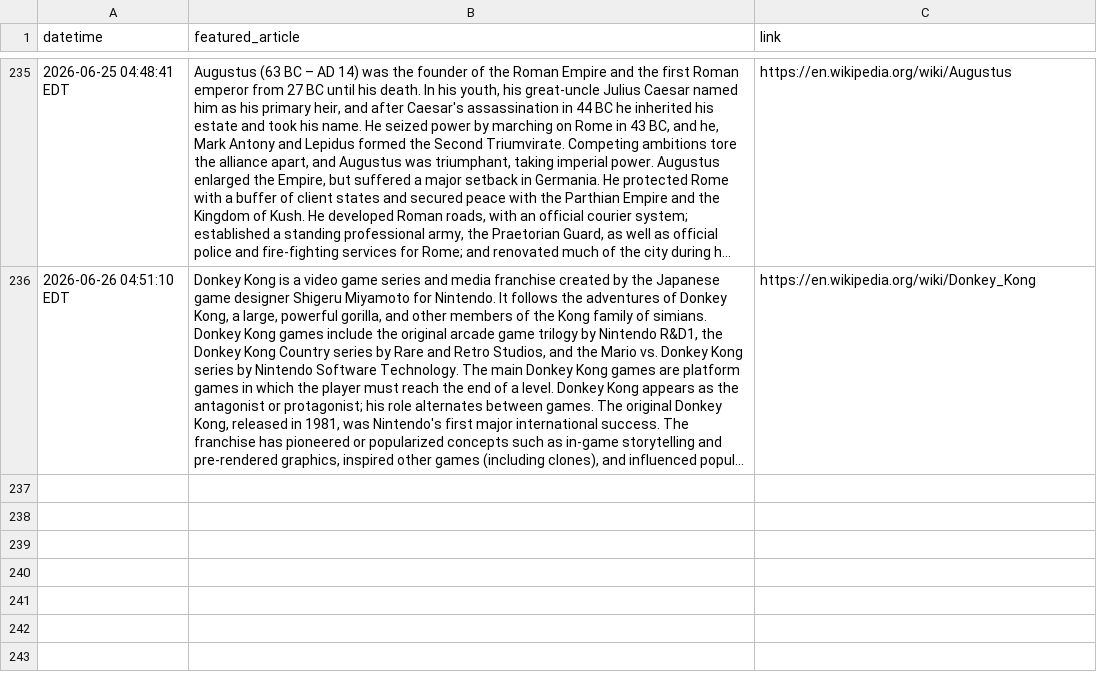
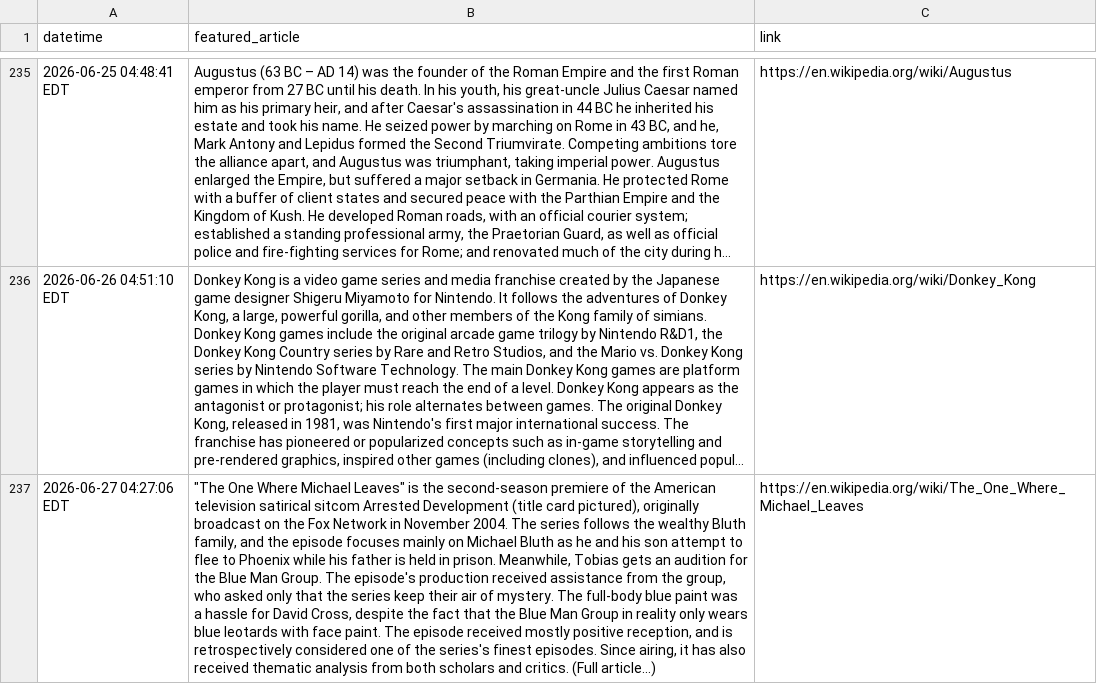
Before and after one commit to endri7k/wikipedia_daily, a CSV file: data/wikipedia_daily.csv, drawn as a sheet; only a part is shown, gaps mark what is left out; long unchanged cells end in …; the diff names each change by its address in the sheet, - before the commit and + after, or states it on an @@ line.

```diff
--- a/data/wikipedia_daily.csv
+++ b/data/wikipedia_daily.csv
+row 237: 2026-06-27 04:27:06 EDT | "The One Where Michael Leaves" is the second-season premiere of the American television satirical sitcom Arrested Development (title card pictured), originally broadcast on the Fox Network in November 2004. The series follows the wealthy Bluth family, and the episode focuses mainly on Michael Bluth as he and his son attempt to flee to Phoenix while his father is held in prison. Meanwhile, Tobias gets an audition for the Blue Man Group. The episode's production received assistance from the group, who asked only that the series keep their air of mystery. The full-body blue paint was a hassle for David Cross, despite the fact that the Blue Man Group in reality only wears blue leotards with face paint. The episode received mostly positive reception, and is retrospectively considered one of the series's finest episodes. Since airing, it has also received thematic analysis from both scholars and critics. (Full article...) | https://en.wikipedia.org/wiki/The_One_Where_Michael_Leaves
```
